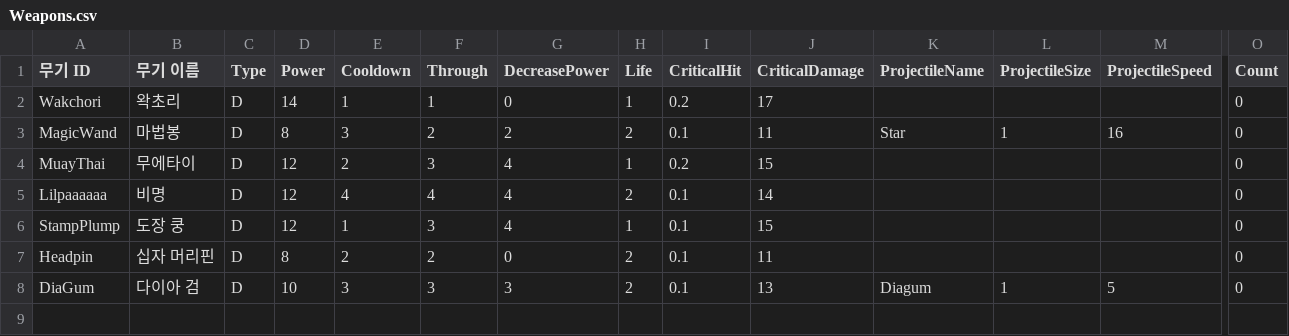
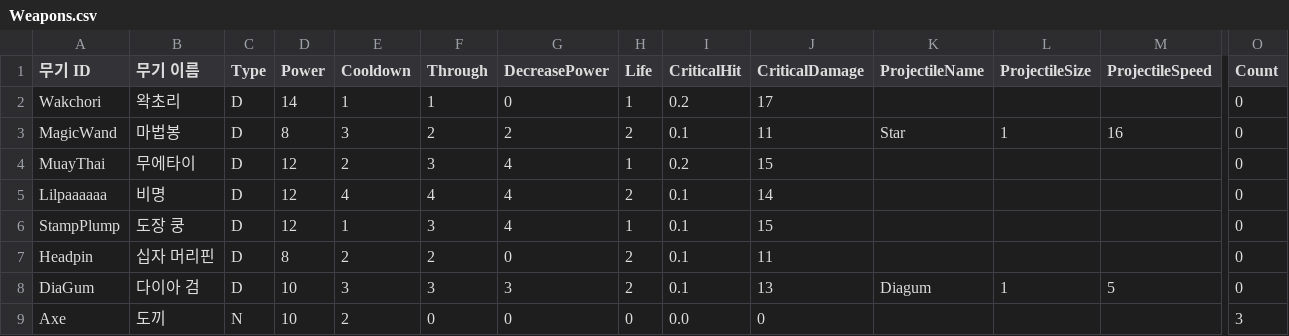
Before and after one commit to turtle85917/20MTB, a CSV file: Assets/Resources/Weapons.csv, drawn as a sheet; only a part is shown, gaps mark what is left out; rows hold the shown columns only; the diff names each change by its address in the sheet, - before the commit and + after, or states it on an @@ line.

Commit message:
feat: implement execute weapon rule

```diff
--- a/Assets/Resources/Weapons.csv
+++ b/Assets/Resources/Weapons.csv
+row 9: Axe | 도끼 | N | 10 | 2 | 0 | 0 | 0 | 0.0 | 0 |  |  |  | 3
```
Also changed, not shown: 19 other files.
